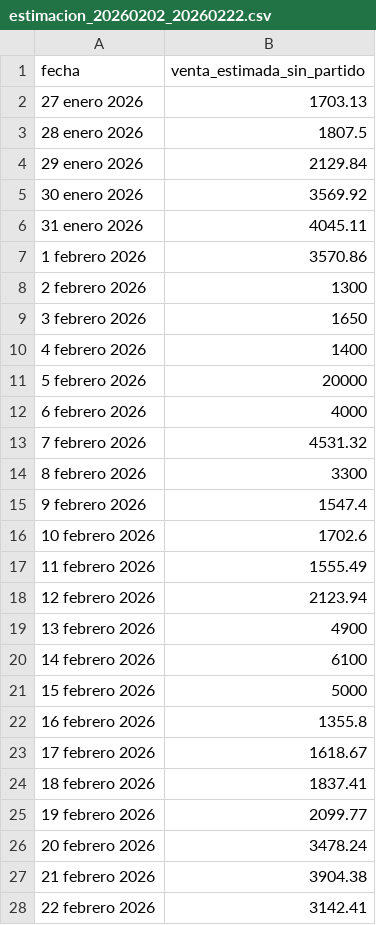
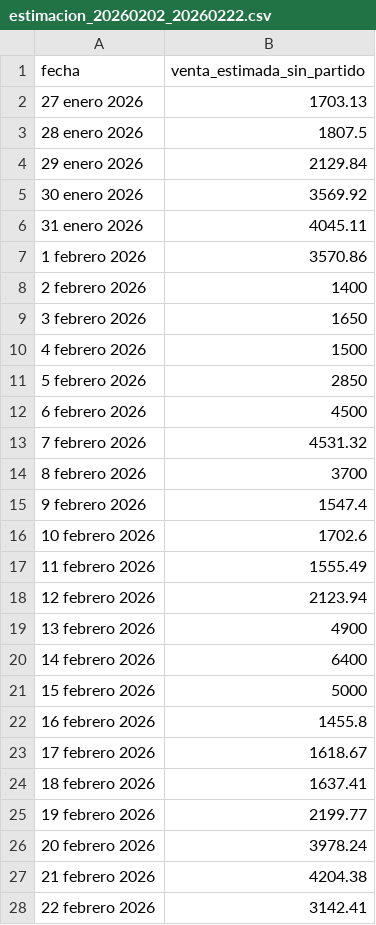
Before and after one commit to Telepipsa/pedido-camion, a CSV file: venta_estimada/estimacion_20260202_20260222.csv, drawn as a sheet.

```diff
--- a/venta_estimada/estimacion_20260202_20260222.csv
+++ b/venta_estimada/estimacion_20260202_20260222.csv
@@ -7,9 +7,9 @@
 1 febrero 2026,3570.86
-2 febrero 2026,1300
+2 febrero 2026,1400
 3 febrero 2026,1650
-4 febrero 2026,1400
-5 febrero 2026,20000
-6 febrero 2026,4000
+4 febrero 2026,1500
+5 febrero 2026,2850
+6 febrero 2026,4500
 7 febrero 2026,4531.32
-8 febrero 2026,3300
+8 febrero 2026,3700
 9 febrero 2026,1547.4
@@ -19,10 +19,10 @@
 13 febrero 2026,4900
-14 febrero 2026,6100
+14 febrero 2026,6400
 15 febrero 2026,5000
-16 febrero 2026,1355.8
+16 febrero 2026,1455.8
 17 febrero 2026,1618.67
-18 febrero 2026,1837.41
-19 febrero 2026,2099.77
-20 febrero 2026,3478.24
-21 febrero 2026,3904.38
+18 febrero 2026,1637.41
+19 febrero 2026,2199.77
+20 febrero 2026,3978.24
+21 febrero 2026,4204.38
 22 febrero 2026,3142.41
```
Also changed, not shown: 10 other files.
